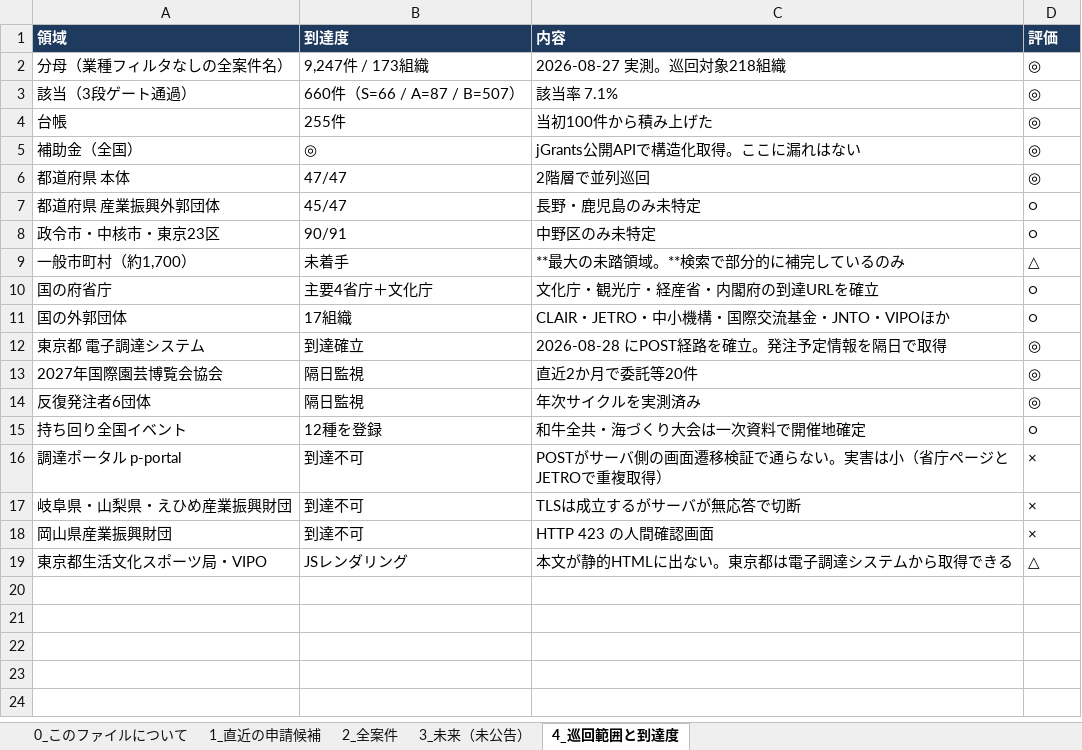
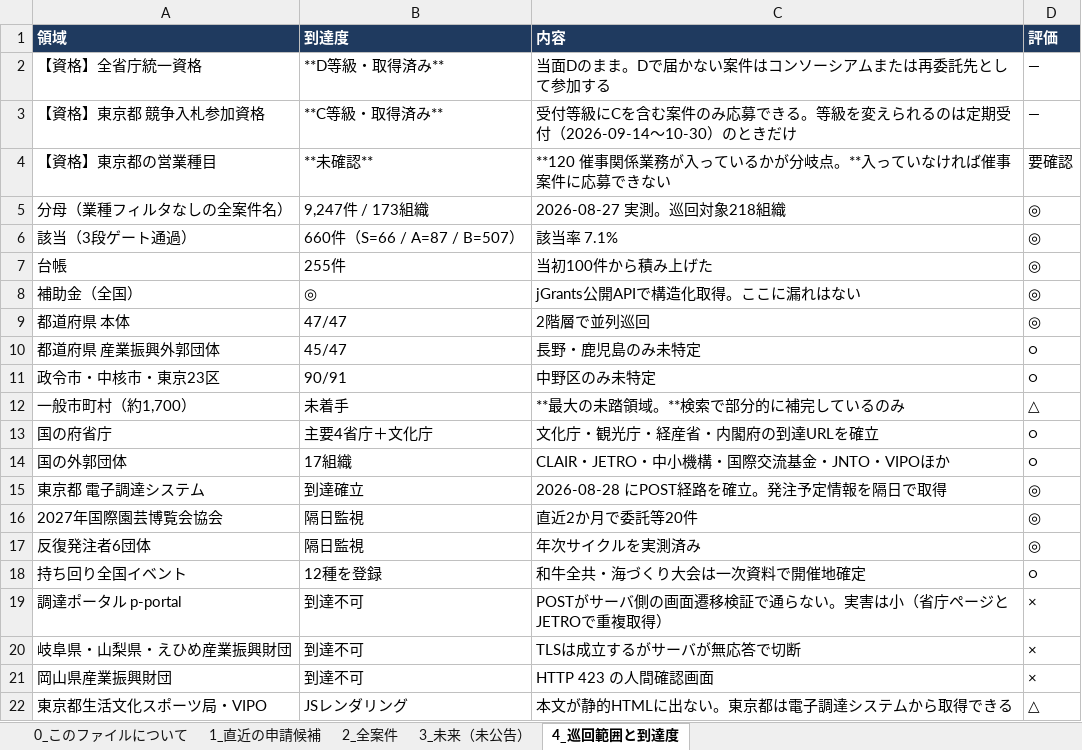
Before and after one commit to yixima/hojo, an Excel workbook: reports/lists/kobo_all_20260831.xlsx, sheet 4_巡回範囲と到達度, drawn as a sheet; values as stored, in another font and other column widths than the file's, no borders; the diff names each change by its address in the sheet, - before the commit and + after, or states it on an @@ line.

```diff
--- a/reports/lists/kobo_all_20260831.xlsx (sheet 4_巡回範囲と到達度)
+++ b/reports/lists/kobo_all_20260831.xlsx (sheet 4_巡回範囲と到達度)
+row 2: 【資格】全省庁統一資格 | **D等級・取得済み** | 当面Dのまま。Dで届かない案件はコンソーシアムまたは再委託先として参加する | —
+row 3: 【資格】東京都 競争入札参加資格 | **C等級・取得済み** | 受付等級にCを含む案件のみ応募できる。等級を変えられるのは定期受付（2026-09-14〜10-30）のときだけ | —
+row 4: 【資格】東京都の営業種目 | **未確認** | **120 催事関係業務が入っているかが分岐点。**入っていなければ催事案件に応募できない | 要確認
```
Also changed, not shown: sheet 1_直近の申請候補, sheet 2_全案件, sheet 0_このファイルについて, 1 other file.
